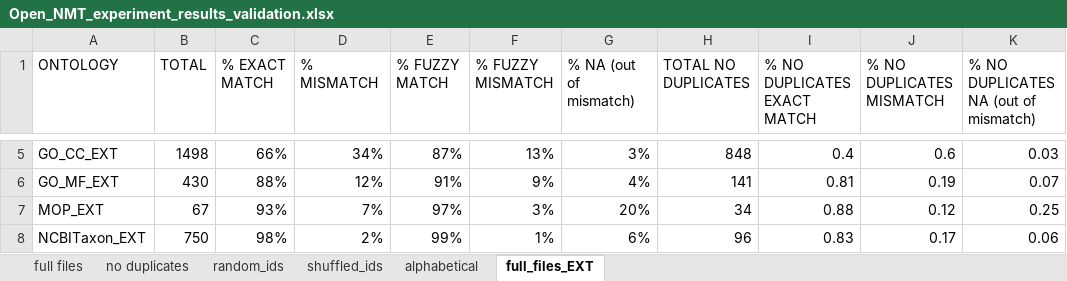
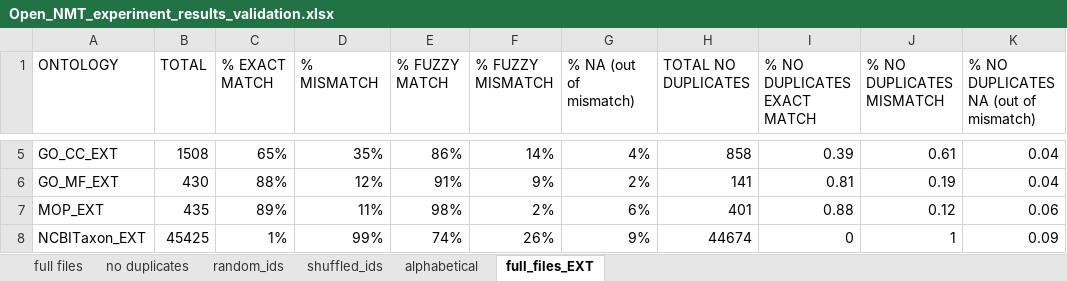
Before and after one commit to harel-coffee/Concept-Recognition-as-Translation-auto, an Excel workbook: Output_Folders/Concept_Norm_Files/Open_NMT_experiment_results_validation.xlsx, sheet full_files_EXT, drawn as a sheet; only a part is shown, gaps mark what is left out; values as stored, in another font and other column widths than the file's, no borders; the diff covers the shown part only; the diff names each change by its address in the sheet, - before the commit and + after, or states it on an @@ line.

```diff
--- a/Output_Folders/Concept_Norm_Files/Open_NMT_experiment_results_validation.xlsx (sheet full_files_EXT)
+++ b/Output_Folders/Concept_Norm_Files/Open_NMT_experiment_results_validation.xlsx (sheet full_files_EXT)
-B5 (TOTAL): 1498
+B5 (TOTAL): 1508
-C5 (% EXACT MATCH): 66%
+C5 (% EXACT MATCH): 65%
-D5 (% MISMATCH): 34%
+D5 (% MISMATCH): 35%
-E5 (% FUZZY MATCH): 87%
+E5 (% FUZZY MATCH): 86%
-F5 (% FUZZY MISMATCH): 13%
+F5 (% FUZZY MISMATCH): 14%
-G5 (% NA (out of mismatch)): 3%
+G5 (% NA (out of mismatch)): 4%
-H5 (TOTAL NO DUPLICATES): 848
+H5 (TOTAL NO DUPLICATES): 858
-I5 (% NO DUPLICATES EXACT MATCH): 0.4
+I5 (% NO DUPLICATES EXACT MATCH): 0.39
-J5 (% NO DUPLICATES MISMATCH): 0.6
+J5 (% NO DUPLICATES MISMATCH): 0.61
-K5: 0.03
+K5: 0.04
-G6 (% NA (out of mismatch)): 4%
+G6 (% NA (out of mismatch)): 2%
-K6: 0.07
+K6: 0.04
-B7 (TOTAL): 67
+B7 (TOTAL): 435
-C7 (% EXACT MATCH): 93%
+C7 (% EXACT MATCH): 89%
-D7 (% MISMATCH): 7%
+D7 (% MISMATCH): 11%
-E7 (% FUZZY MATCH): 97%
+E7 (% FUZZY MATCH): 98%
-F7 (% FUZZY MISMATCH): 3%
+F7 (% FUZZY MISMATCH): 2%
-G7 (% NA (out of mismatch)): 20%
+G7 (% NA (out of mismatch)): 6%
-H7 (TOTAL NO DUPLICATES): 34
+H7 (TOTAL NO DUPLICATES): 401
-K7: 0.25
+K7: 0.06
-B8 (TOTAL): 750
+B8 (TOTAL): 45425
-C8 (% EXACT MATCH): 98%
+C8 (% EXACT MATCH): 1%
-D8 (% MISMATCH): 2%
+D8 (% MISMATCH): 99%
-E8 (% FUZZY MATCH): 99%
+E8 (% FUZZY MATCH): 74%
-F8 (% FUZZY MISMATCH): 1%
+F8 (% FUZZY MISMATCH): 26%
-G8 (% NA (out of mismatch)): 6%
+G8 (% NA (out of mismatch)): 9%
-H8 (TOTAL NO DUPLICATES): 96
+H8 (TOTAL NO DUPLICATES): 44674
-I8 (% NO DUPLICATES EXACT MATCH): 0.83
+I8 (% NO DUPLICATES EXACT MATCH): 0
-J8 (% NO DUPLICATES MISMATCH): 0.17
+J8 (% NO DUPLICATES MISMATCH): 1
-K8: 0.06
+K8: 0.09
```
Also changed, not shown: 54 edited cells elsewhere in this sheet, sheet full files, Output_Folders/Concept_Norm_Files/Open_NMT_experiment_results_training.xlsx, Output_Folders/Concept_Norm_Files/character_info_full.xlsx, 5 other files.
